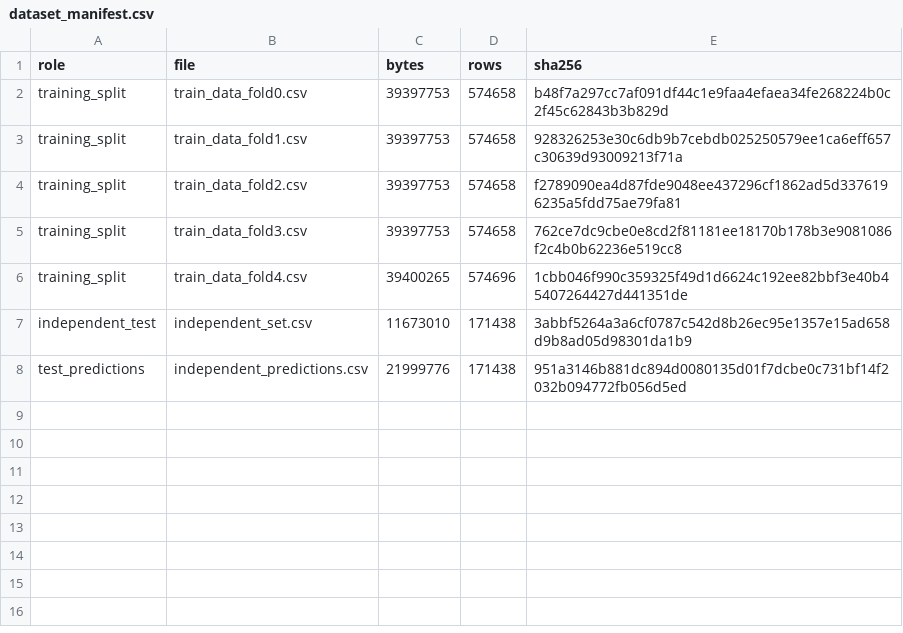
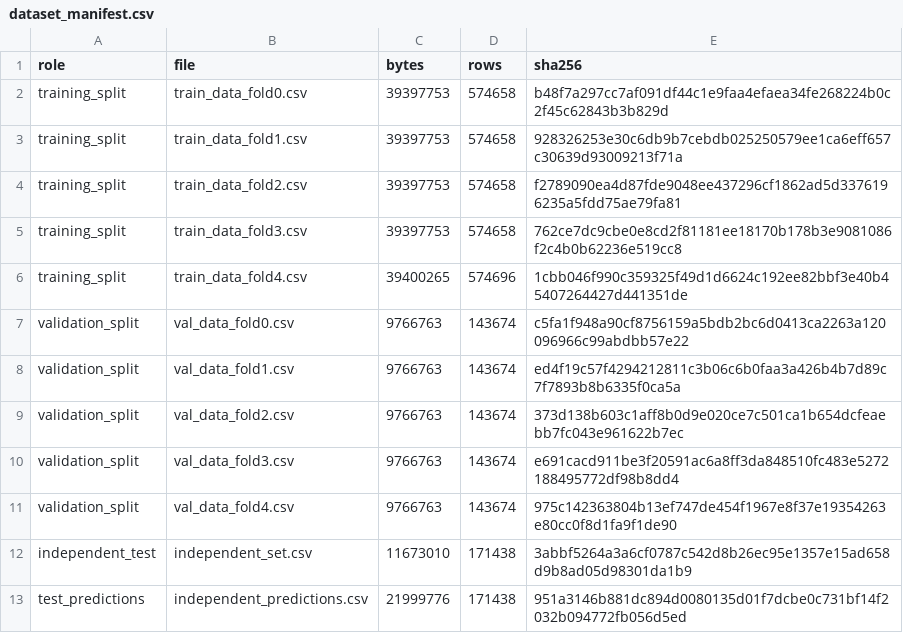
Before and after one commit to Ascaris-Equi/fusionpm, a CSV file: benchmark/results/dataset_manifest.csv, drawn as a sheet; the diff names each change by its address in the sheet, - before the commit and + after, or states it on an @@ line.

```diff
--- a/benchmark/results/dataset_manifest.csv
+++ b/benchmark/results/dataset_manifest.csv
+row 7: validation_split | val_data_fold0.csv | 9766763 | 143674 | c5fa1f948a90cf8756159a5bdb2bc6d0413ca2263a120096966c99abdbb57e22
+row 8: validation_split | val_data_fold1.csv | 9766763 | 143674 | ed4f19c57f4294212811c3b06c6b0faa3a426b4b7d89c7f7893b8b6335f0ca5a
+row 9: validation_split | val_data_fold2.csv | 9766763 | 143674 | 373d138b603c1aff8b0d9e020ce7c501ca1b654dcfeaebb7fc043e961622b7ec
+row 10: validation_split | val_data_fold3.csv | 9766763 | 143674 | e691cacd911be3f20591ac6a8ff3da848510fc483e5272188495772df98b8dd4
+row 11: validation_split | val_data_fold4.csv | 9766763 | 143674 | 975c142363804b13ef747de454f1967e8f37e19354263e80cc0f8d1fa9f1de90
```
Also changed, not shown: benchmark/baseline_versions.csv, benchmark/results/split_audit.csv, 15 other files.
